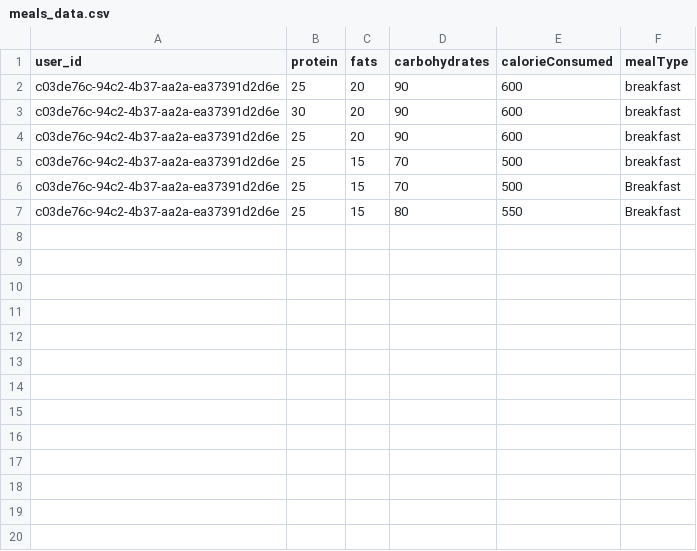
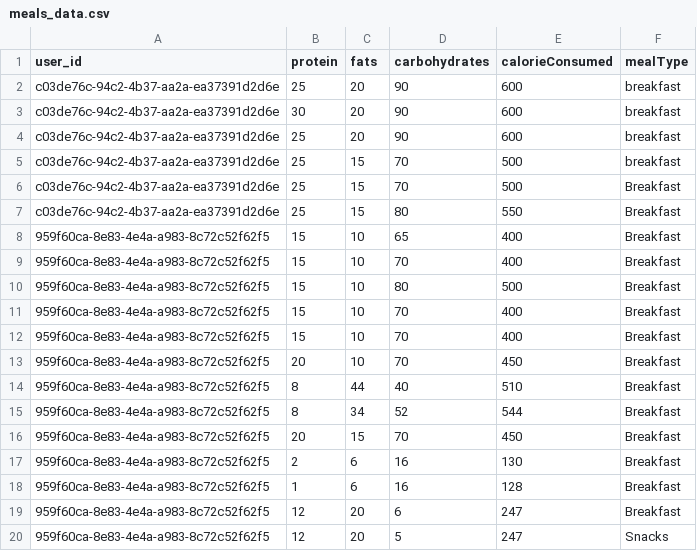
Before and after one commit to Saundaryat/Yume, a CSV file: data/meals_data.csv, drawn as a sheet; the diff names each change by its address in the sheet, - before the commit and + after, or states it on an @@ line.

Commit message:
merged branches, updated calorie prompt

```diff
--- a/data/meals_data.csv
+++ b/data/meals_data.csv
+row 8: 959f60ca-8e83-4e4a-a983-8c72c52f62f5 | 15 | 10 | 65 | 400 | Breakfast
+row 9: 959f60ca-8e83-4e4a-a983-8c72c52f62f5 | 15 | 10 | 70 | 400 | Breakfast
+row 10: 959f60ca-8e83-4e4a-a983-8c72c52f62f5 | 15 | 10 | 80 | 500 | Breakfast
+row 11: 959f60ca-8e83-4e4a-a983-8c72c52f62f5 | 15 | 10 | 70 | 400 | Breakfast
+row 12: 959f60ca-8e83-4e4a-a983-8c72c52f62f5 | 15 | 10 | 70 | 400 | Breakfast
+row 13: 959f60ca-8e83-4e4a-a983-8c72c52f62f5 | 20 | 10 | 70 | 450 | Breakfast
+row 14: 959f60ca-8e83-4e4a-a983-8c72c52f62f5 | 8 | 44 | 40 | 510 | Breakfast
+row 15: 959f60ca-8e83-4e4a-a983-8c72c52f62f5 | 8 | 34 | 52 | 544 | Breakfast
+row 16: 959f60ca-8e83-4e4a-a983-8c72c52f62f5 | 20 | 15 | 70 | 450 | Breakfast
+row 17: 959f60ca-8e83-4e4a-a983-8c72c52f62f5 | 2 | 6 | 16 | 130 | Breakfast
+row 18: 959f60ca-8e83-4e4a-a983-8c72c52f62f5 | 1 | 6 | 16 | 128 | Breakfast
+row 19: 959f60ca-8e83-4e4a-a983-8c72c52f62f5 | 12 | 20 | 6 | 247 | Breakfast
+row 20: 959f60ca-8e83-4e4a-a983-8c72c52f62f5 | 12 | 20 | 5 | 247 | Snacks
```
Also changed, not shown: 5 other files.
